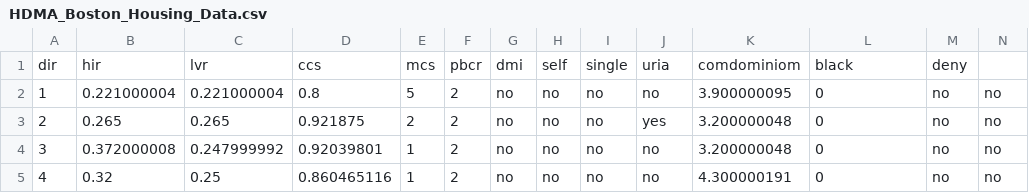
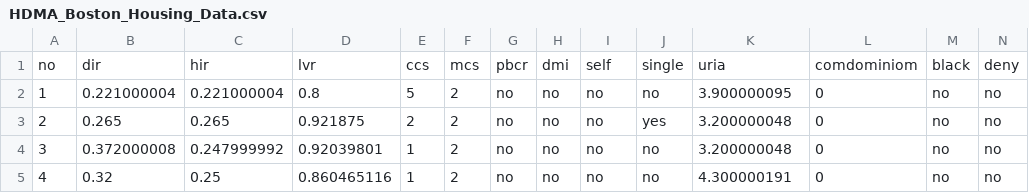
Before and after one commit to hassanamjad1/CS381HW, a CSV file: Quiz_A4/HDMA_Boston_Housing_Data.csv, drawn as a sheet; only a part is shown; removed rows and columns are numbered as before the commit, all else as after; the diff names each change by its address in the sheet, - before the commit and + after, or states it on an @@ line.

Commit message:
Update HDMA_Boston_Housing_Data.csv

```diff
--- a/Quiz_A4/HDMA_Boston_Housing_Data.csv
+++ b/Quiz_A4/HDMA_Boston_Housing_Data.csv
-row 1: dir | hir | lvr | ccs | mcs | pbcr | dmi | self | single | uria | comdominiom | black | deny
+row 1: no | dir | hir | lvr | ccs | mcs | pbcr | dmi | self | single | uria | comdominiom | black | deny
```
